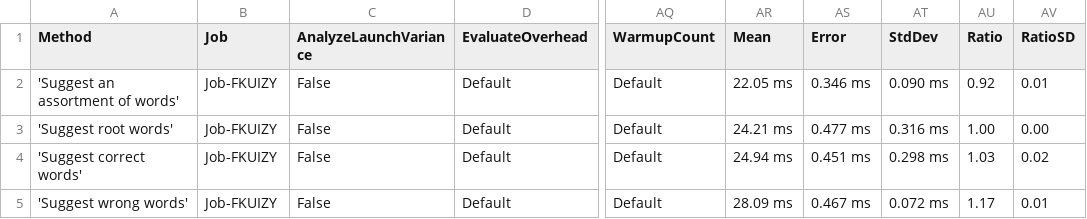
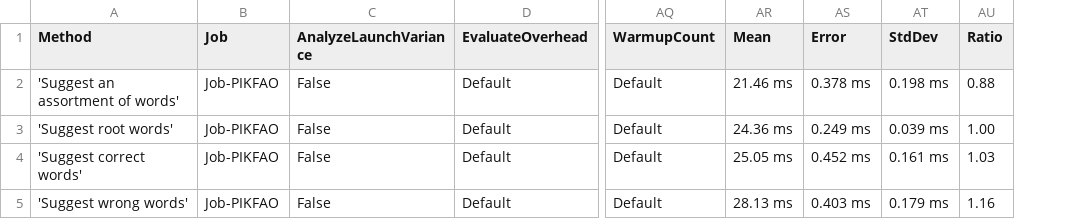
Before and after one commit to aarondandy/WeCantSpell.Hunspell, a CSV file: WeCantSpell.Hunspell.Benchmarking.MicroSuites/BenchmarkDotNet.Artifacts/results/WeCantSpell.Hunspell.Benchmarking.MicroSuites.EnUsWordListSuggestSuite-report.csv, drawn as a sheet; only a part is shown, gaps mark what is left out; the diff names each change by its address in the sheet, - before the commit and + after, or states it on an @@ line.

```diff
--- a/WeCantSpell.Hunspell.Benchmarking.MicroSuites/BenchmarkDotNet.Artifacts/results/WeCantSpell.Hunspell.Benchmarking.MicroSuites.EnUsWordListSuggestSuite-report.csv
+++ b/WeCantSpell.Hunspell.Benchmarking.MicroSuites/BenchmarkDotNet.Artifacts/results/WeCantSpell.Hunspell.Benchmarking.MicroSuites.EnUsWordListSuggestSuite-report.csv
-column AV (RatioSD), rows 2-5: 0.01 | 0.00 | 0.02 | 0.01
-B2:B5 (Job): Job-FKUIZY
+B2:B5 (Job): Job-PIKFAO
-AR2 (Mean): 22.05 ms
+AR2 (Mean): 21.46 ms
-AS2 (Error): 0.346 ms
+AS2 (Error): 0.378 ms
-AT2 (StdDev): 0.090 ms
+AT2 (StdDev): 0.198 ms
-AU2 (Ratio): 0.92
+AU2 (Ratio): 0.88
-AR3 (Mean): 24.21 ms
+AR3 (Mean): 24.36 ms
-AS3 (Error): 0.477 ms
+AS3 (Error): 0.249 ms
-AT3 (StdDev): 0.316 ms
+AT3 (StdDev): 0.039 ms
-AR4 (Mean): 24.94 ms
+AR4 (Mean): 25.05 ms
-AS4 (Error): 0.451 ms
+AS4 (Error): 0.452 ms
-AT4 (StdDev): 0.298 ms
+AT4 (StdDev): 0.161 ms
-AR5 (Mean): 28.09 ms
+AR5 (Mean): 28.13 ms
-AS5 (Error): 0.467 ms
+AS5 (Error): 0.403 ms
-AT5 (StdDev): 0.072 ms
+AT5 (StdDev): 0.179 ms
-AU5 (Ratio): 1.17
+AU5 (Ratio): 1.16
```
Also changed, not shown: WeCantSpell.Hunspell.Benchmarking.MicroSuites/BenchmarkDotNet.Artifacts/results/WeCantSpell.Hunspell.Benchmarking.MicroSuites.EnUsWordListCheckSuite-report.csv, 6 other files.
